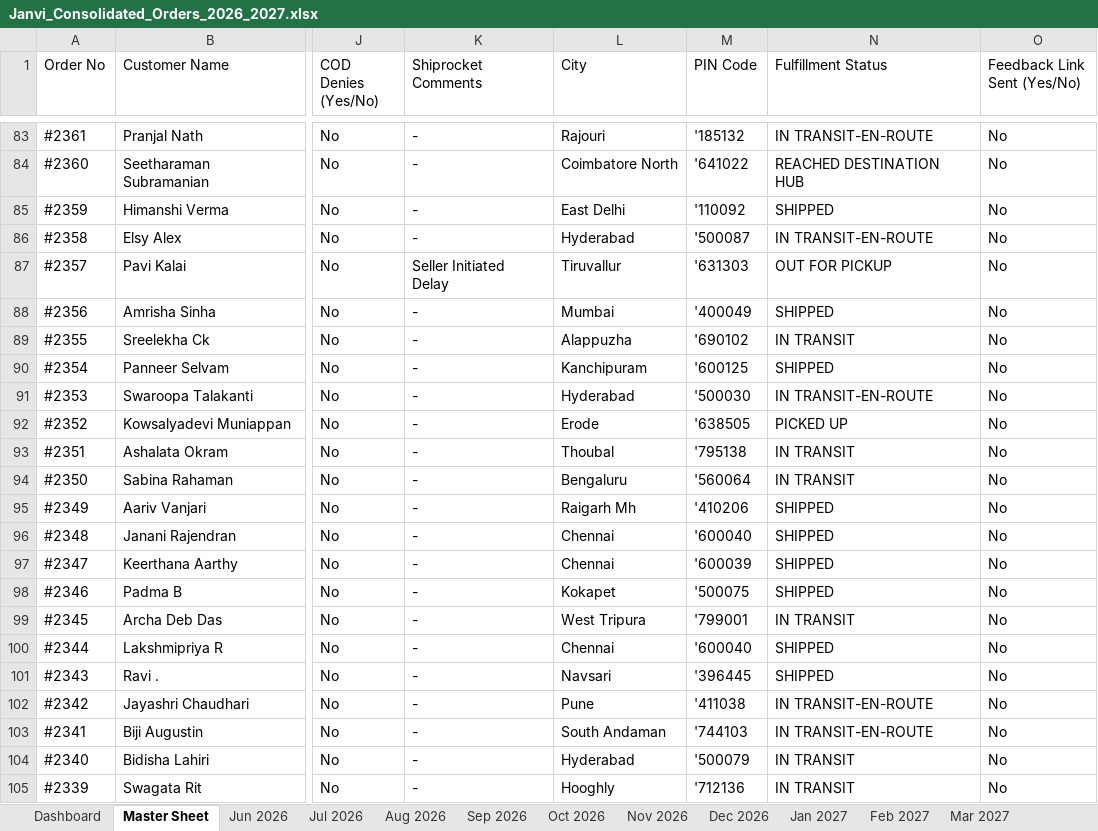
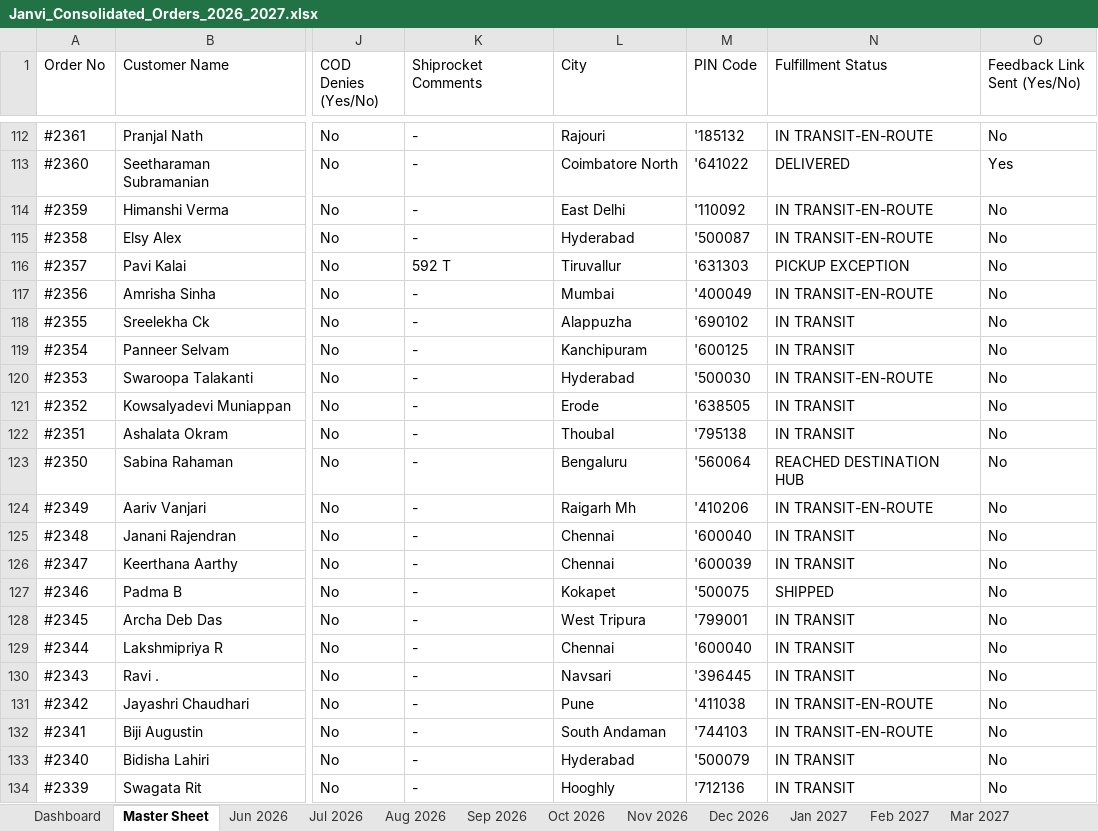
Before and after one commit to nrm-web/JANVI-AIKA-Website-Orders, an Excel workbook: Janvi_Consolidated_Orders_2026_2027.xlsx, sheet Master Sheet, drawn as a sheet; only a part is shown, gaps mark what is left out; values as stored, in another font and other column widths than the file's, no cell formats; addresses are those after the commit; the diff covers the shown part only; the diff names each change by its address in the sheet, - before the commit and + after, or states it on an @@ line.

Commit message:
Auto-update consolidated order data and 4see Magic Dashboard Master file

```diff
--- a/Janvi_Consolidated_Orders_2026_2027.xlsx (sheet Master Sheet)
+++ b/Janvi_Consolidated_Orders_2026_2027.xlsx (sheet Master Sheet)
-N113 (Fulfillment Status): REACHED DESTINATION HUB
+N113 (Fulfillment Status): DELIVERED
-O113 (Feedback Link Sent (Yes/No)): No
+O113 (Feedback Link Sent (Yes/No)): Yes
-N114 (Fulfillment Status): SHIPPED
+N114 (Fulfillment Status): IN TRANSIT-EN-ROUTE
-K116 (Shiprocket Comments): Seller Initiated Delay
+K116 (Shiprocket Comments): 592 T
-N116 (Fulfillment Status): OUT FOR PICKUP
+N116 (Fulfillment Status): PICKUP EXCEPTION
-N117 (Fulfillment Status): SHIPPED
+N117 (Fulfillment Status): IN TRANSIT-EN-ROUTE
-N119 (Fulfillment Status): SHIPPED
+N119 (Fulfillment Status): IN TRANSIT
-N121 (Fulfillment Status): PICKED UP
+N121 (Fulfillment Status): IN TRANSIT
-N123 (Fulfillment Status): IN TRANSIT
+N123 (Fulfillment Status): REACHED DESTINATION HUB
-N124 (Fulfillment Status): SHIPPED
+N124 (Fulfillment Status): IN TRANSIT-EN-ROUTE
-N125:N126 (Fulfillment Status): SHIPPED
+N125:N126 (Fulfillment Status): IN TRANSIT
-N129:N130 (Fulfillment Status): SHIPPED
+N129:N130 (Fulfillment Status): IN TRANSIT
```
Also changed, not shown: 29 added rows and 525 edited cells elsewhere in this sheet, sheet Nov 2026, sheet Oct 2026, sheet Dashboard, cell formats, Janvi_4see_Magic_Dashboard_Master.xlsx, 1 other file.
